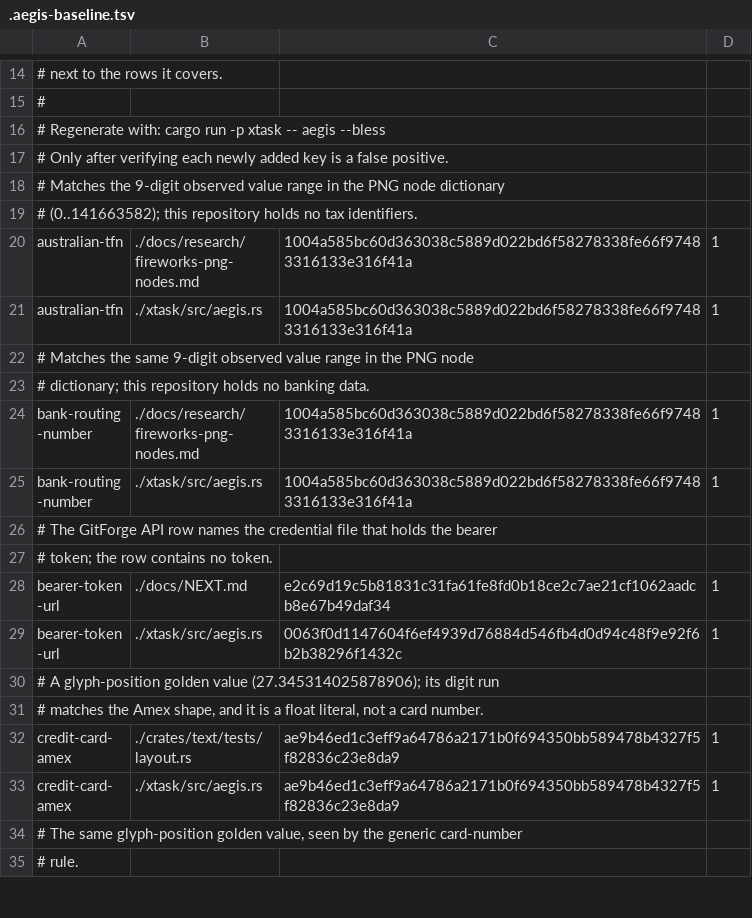
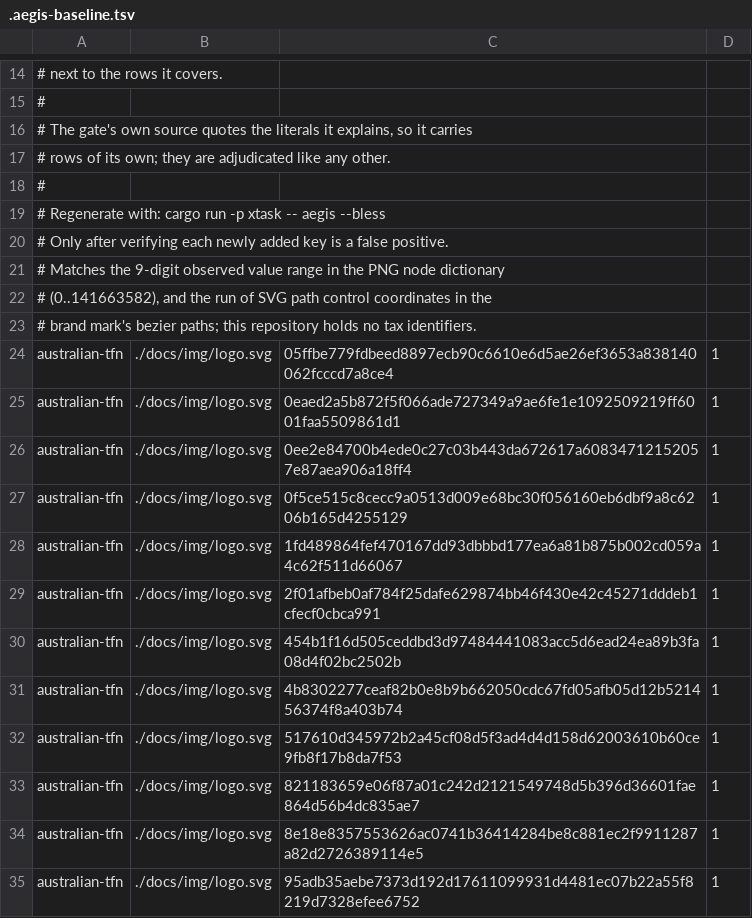
Before and after one commit to aliasfoxkde/FireCraft, a TSV file: .aegis-baseline.tsv, drawn as a sheet; only a part is shown, gaps mark what is left out; the shorter side is filled out with more unchanged rows; the diff covers the shown part only.

```diff
--- a/.aegis-baseline.tsv
+++ b/.aegis-baseline.tsv
@@ -15,2 +15,5 @@
 #
+# The gate's own source quotes the literals it explains, so it carries
+# rows of its own; they are adjudicated like any other.
+#
 # Regenerate with: cargo run -p xtask -- aegis --bless
@@ -18,2 +21,15 @@
 # Matches the 9-digit observed value range in the PNG node dictionary
-# (0..141663582); this repository holds no tax identifiers.
+# (0..141663582), and the run of SVG path control coordinates in the
+# brand mark's bezier paths; this repository holds no tax identifiers.
+australian-tfn	./docs/img/logo.svg	05ffbe779fdbeed8897ecb90c6610e6d5ae26ef3653a838140062fcccd7a8ce4	1
+australian-tfn	./docs/img/logo.svg	0eaed2a5b872f5f066ade727349a9ae6fe1e1092509219ff6001faa5509861d1	1
+australian-tfn	./docs/img/logo.svg	0ee2e84700b4ede0c27c03b443da672617a60834712152057e87aea906a18ff4	1
+australian-tfn	./docs/img/logo.svg	0f5ce515c8cecc9a0513d009e68bc30f056160eb6dbf9a8c6206b165d4255129	1
+australian-tfn	./docs/img/logo.svg	1fd489864fef470167dd93dbbbd177ea6a81b875b002cd059a4c62f511d66067	1
+australian-tfn	./docs/img/logo.svg	2f01afbeb0af784f25dafe629874bb46f430e42c45271dddeb1cfecf0cbca991	1
+australian-tfn	./docs/img/logo.svg	454b1f16d505ceddbd3d97484441083acc5d6ead24ea89b3fa08d4f02bc2502b	1
+australian-tfn	./docs/img/logo.svg	4b8302277ceaf82b0e8b9b662050cdc67fd05afb05d12b521456374f8a403b74	1
+australian-tfn	./docs/img/logo.svg	517610d345972b2a45cf08d5f3ad4d4d158d62003610b60ce9fb8f17b8da7f53	1
+australian-tfn	./docs/img/logo.svg	821183659e06f87a01c242d2121549748d5b396d36601fae864d56b4dc835ae7	1
+australian-tfn	./docs/img/logo.svg	8e18e8357553626ac0741b36414284be8c881ec2f9911287a82d2726389114e5	1
+australian-tfn	./docs/img/logo.svg	95adb35aebe7373d192d17611099931d4481ec07b22a55f8219d7328efee6752	1
```
Also changed, not shown: 11 added rows elsewhere in this file, 1 other file.
